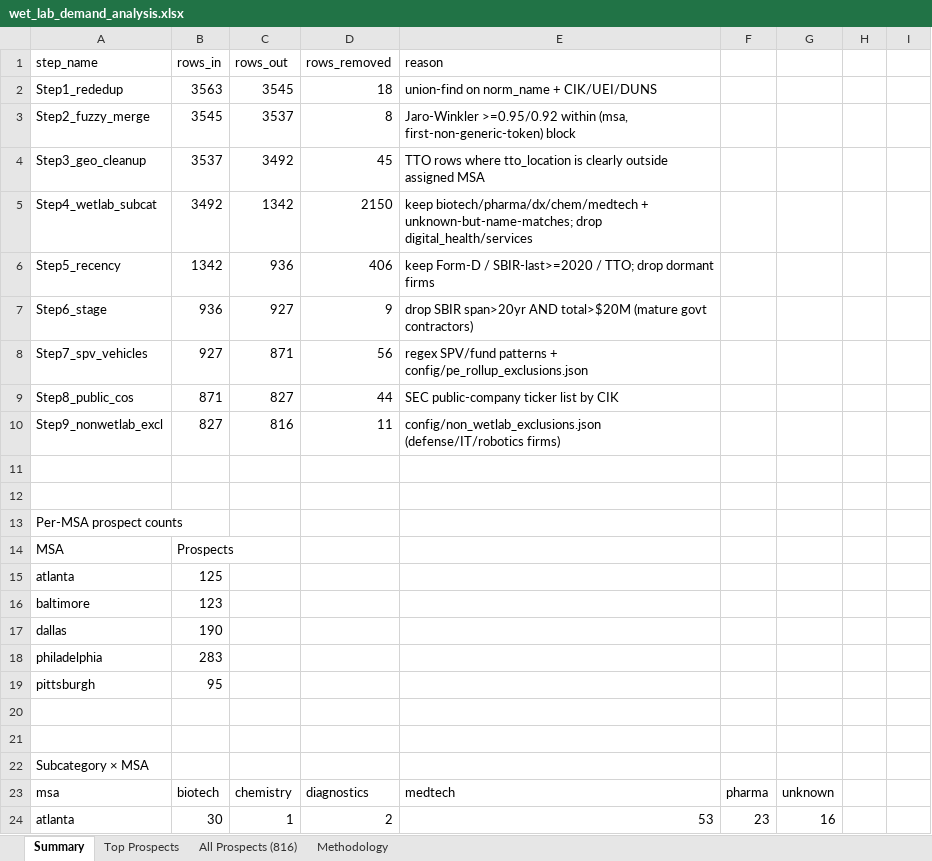
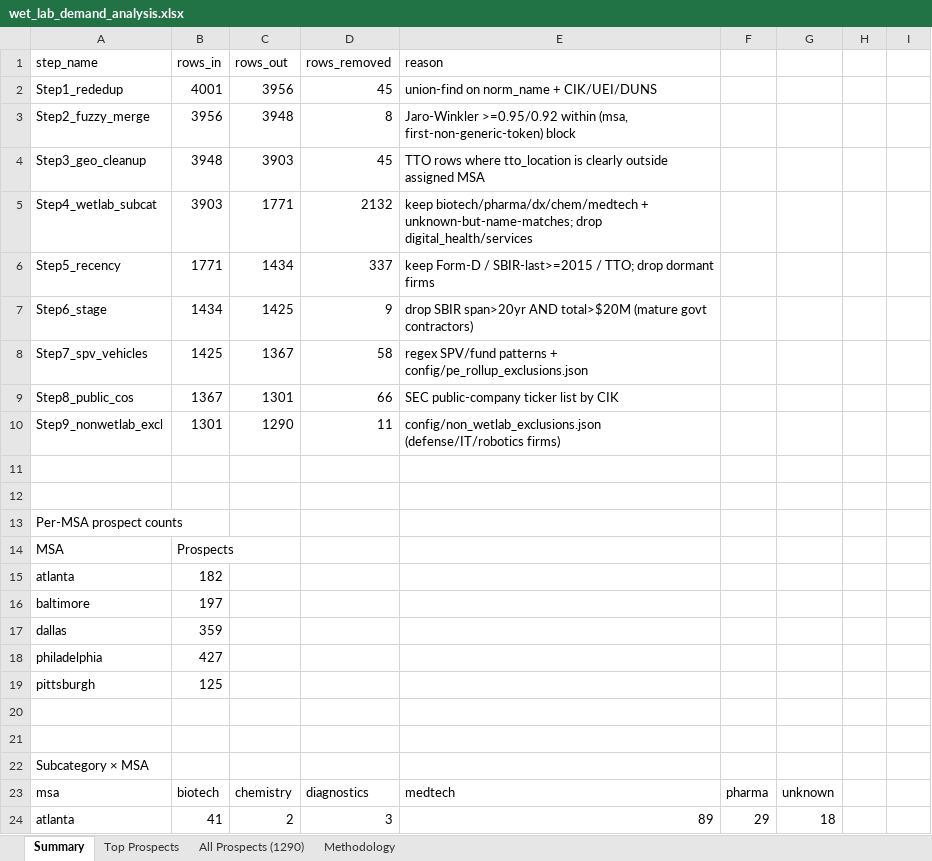
Before and after one commit to Pushks18/Wet-Lab-msa, an Excel workbook: output/wet_lab_demand_analysis.xlsx, sheet Summary, drawn as a sheet; only a part is shown; values as stored, in another font and other column widths than the file's, no borders; removed rows and columns are numbered as before the commit, all else as after; the diff covers the shown part only; the diff names each change by its address in the sheet, - before the commit and + after, or states it on an @@ line.

```diff
--- a/output/wet_lab_demand_analysis.xlsx (sheet Summary)
+++ b/output/wet_lab_demand_analysis.xlsx (sheet Summary)
-sheet tab: All Prospects (816)
+sheet tab: All Prospects (1290)
-B2 (rows_in): 3563
+B2 (rows_in): 4001
-C2 (rows_out): 3545
+C2 (rows_out): 3956
-D2 (rows_removed): 18
+D2 (rows_removed): 45
-B3 (rows_in): 3545
+B3 (rows_in): 3956
-C3 (rows_out): 3537
+C3 (rows_out): 3948
-B4 (rows_in): 3537
+B4 (rows_in): 3948
-C4 (rows_out): 3492
+C4 (rows_out): 3903
-B5 (rows_in): 3492
+B5 (rows_in): 3903
-C5 (rows_out): 1342
+C5 (rows_out): 1771
-D5 (rows_removed): 2150
+D5 (rows_removed): 2132
-B6 (rows_in): 1342
+B6 (rows_in): 1771
-C6 (rows_out): 936
+C6 (rows_out): 1434
-D6 (rows_removed): 406
+D6 (rows_removed): 337
-E6 (reason): …Form-D / SBIR-last>=2020 / TTO;…
+E6 (reason): …Form-D / SBIR-last>=2015 / TTO;…
-B7 (rows_in): 936
+B7 (rows_in): 1434
-C7 (rows_out): 927
+C7 (rows_out): 1425
-B8 (rows_in): 927
+B8 (rows_in): 1425
-C8 (rows_out): 871
+C8 (rows_out): 1367
-D8 (rows_removed): 56
+D8 (rows_removed): 58
-B9 (rows_in): 871
+B9 (rows_in): 1367
-C9 (rows_out): 827
+C9 (rows_out): 1301
-D9 (rows_removed): 44
+D9 (rows_removed): 66
-B10 (rows_in): 827
+B10 (rows_in): 1301
-C10 (rows_out): 816
+C10 (rows_out): 1290
-B15 (rows_in): 125
+B15 (rows_in): 182
-B16 (rows_in): 123
+B16 (rows_in): 197
-B17 (rows_in): 190
+B17 (rows_in): 359
-B18 (rows_in): 283
+B18 (rows_in): 427
-B19 (rows_in): 95
+B19 (rows_in): 125
-row 24: atlanta | 30 | 1 | 2 | 53 | 23 | 16
+row 24: atlanta | 41 | 2 | 3 | 89 | 29 | 18
```
Also changed, not shown: 3 added rows, 3 removed rows and 15 edited cells elsewhere in this sheet, sheet All Prospects (1290), sheet Top Prospects, sheet Methodology, output/companies_final.xlsx, output/companies_final_startups_only.xlsx, 38 other files.
